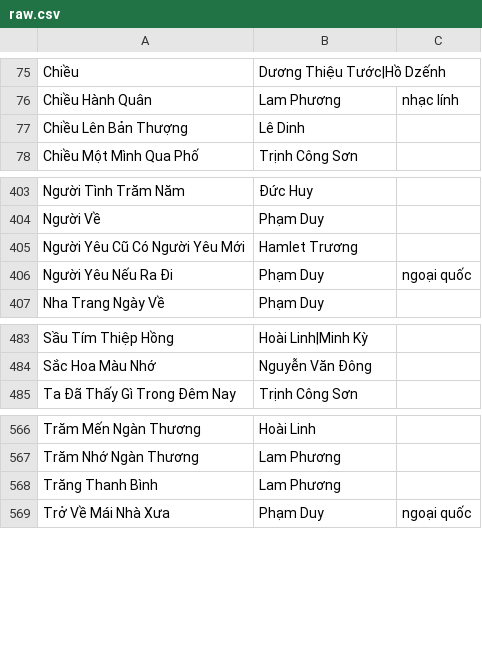
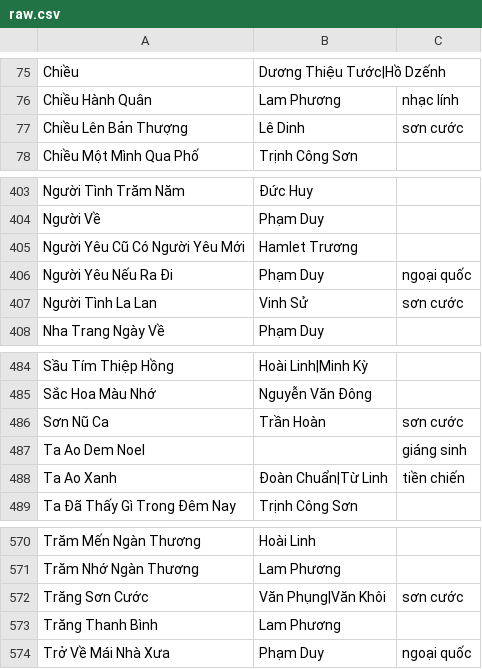
Before and after one commit to htv2012/karaoke, a CSV file: raw.csv, drawn as a sheet; only a part is shown, gaps mark what is left out.

```diff
--- a/raw.csv
+++ b/raw.csv
@@ -76,3 +76,3 @@ Chiều,Dương Thiệu Tước|Hồ Dzếnh,
 Chiều Hành Quân,Lam Phương,nhạc lính
-Chiều Lên Bản Thượng,Lê Dinh,
+Chiều Lên Bản Thượng,Lê Dinh,sơn cước
 Chiều Một Mình Qua Phố,Trịnh Công Sơn,
@@ -406,2 +406,3 @@ Người Yêu Cũ Có Người Yêu Mới,Hamlet Trương,
 Người Yêu Nếu Ra Đi,Phạm Duy,ngoại quốc
+Người Tình La Lan,Vinh Sử,sơn cước
 Nha Trang Ngày Về,Phạm Duy,
@@ -484,2 +485,5 @@ Sầu Tím Thiệp Hồng,Hoài Linh|Minh Kỳ,
 Sắc Hoa Màu Nhớ,Nguyễn Văn Đông,
+Sơn Nũ Ca,Trần Hoàn,sơn cước
+Ta Ao Dem Noel,,giáng sinh
+Ta Ao Xanh,Đoàn Chuẩn|Từ Linh,tiền chiến
 Ta Đã Thấy Gì Trong Đêm Nay,Trịnh Công Sơn,
@@ -567,2 +571,3 @@ Trăm Mến Ngàn Thương,Hoài Linh,
 Trăm Nhớ Ngàn Thương,Lam Phương,
+Trăng Sơn Cước,Văn Phụng|Văn Khôi,sơn cước
 Trăng Thanh Bình,Lam Phương,
```
Also changed, not shown: 15 other files.
